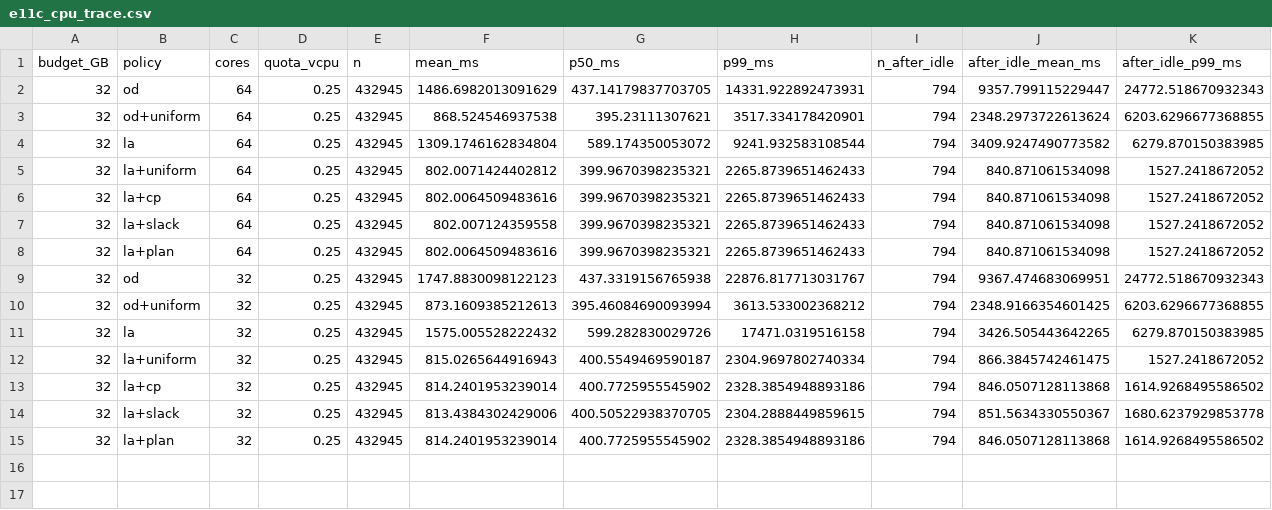
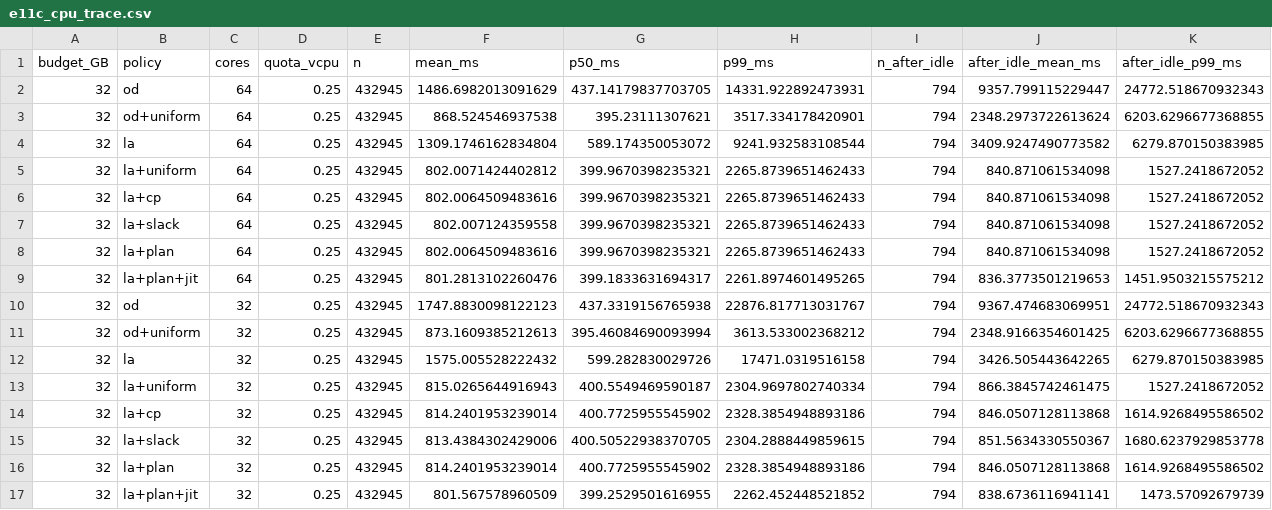
Before and after one commit to mcoder1001-cyber/Thes, a CSV file: ideas/sim/results/e11c_cpu_trace.csv, drawn as a sheet; only a part is shown; rows hold the shown columns only; the diff names each change by its address in the sheet, - before the commit and + after, or states it on an @@ line.

```diff
--- a/ideas/sim/results/e11c_cpu_trace.csv
+++ b/ideas/sim/results/e11c_cpu_trace.csv
+row 9: 32 | la+plan+jit | 64 | 0.25 | 432945 | 801.2813102260476 | 399.1833631694317 | 2261.8974601495265 | 794 | 836.3773501219653 | 1451.9503215575212
+row 17: 32 | la+plan+jit | 32 | 0.25 | 432945 | 801.567578960509 | 399.2529501616955 | 2262.452448521852 | 794 | 838.6736116941141 | 1473.57092679739
```
Also changed, not shown: ideas/sim/results/e11b_cpu_burst.csv, 17 other files.
